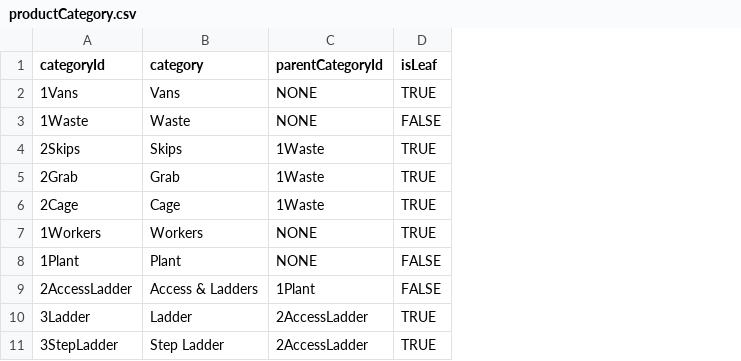
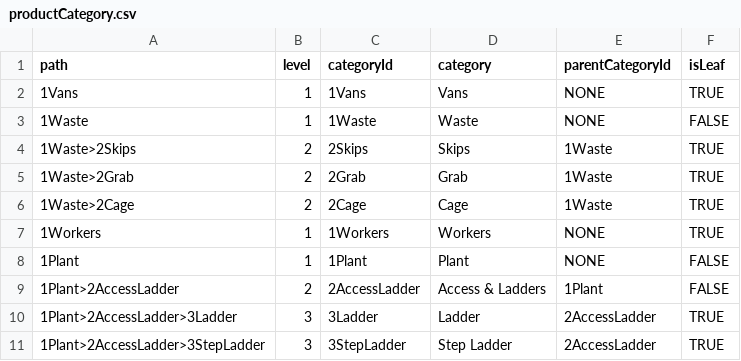
Before and after one commit to GmeduoyeClaymore/viewserver, a CSV file: viewserver-shotgun/src/main/resources/data/productCategory.csv, drawn as a sheet; only a part is shown; the diff names each change by its address in the sheet, - before the commit and + after, or states it on an @@ line.

```diff
--- a/viewserver-shotgun/src/main/resources/data/productCategory.csv
+++ b/viewserver-shotgun/src/main/resources/data/productCategory.csv
+column A (path), rows 2-11: 1Vans | 1Waste | 1Waste>2Skips | 1Waste>2Grab | 1Waste>2Cage | 1Workers | 1Plant | 1Plant>2AccessLadder | 1Plant>2AccessLadder>3Ladder | 1Plant>2AccessLadder>3StepLadder
+column B (level), rows 2-11: 1 | 1 | 2 | 2 | 2 | 1 | 1 | 2 | 3 | 3
```
Also changed, not shown: 11 other files.
